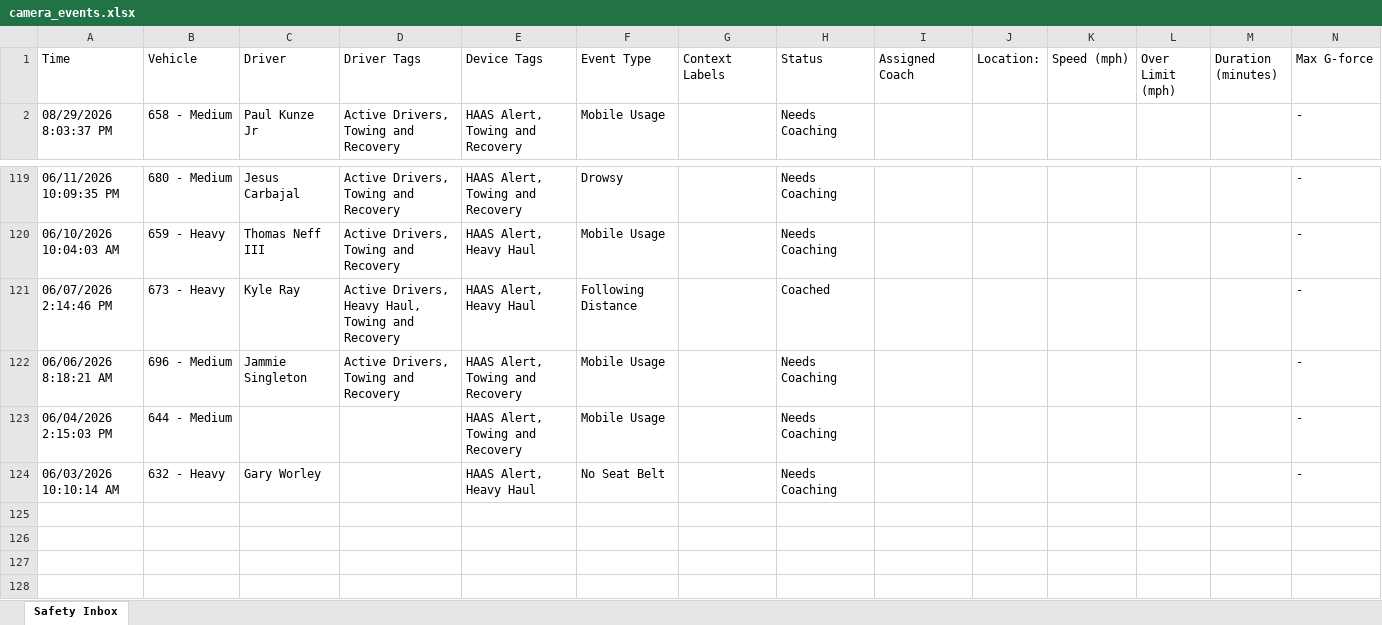
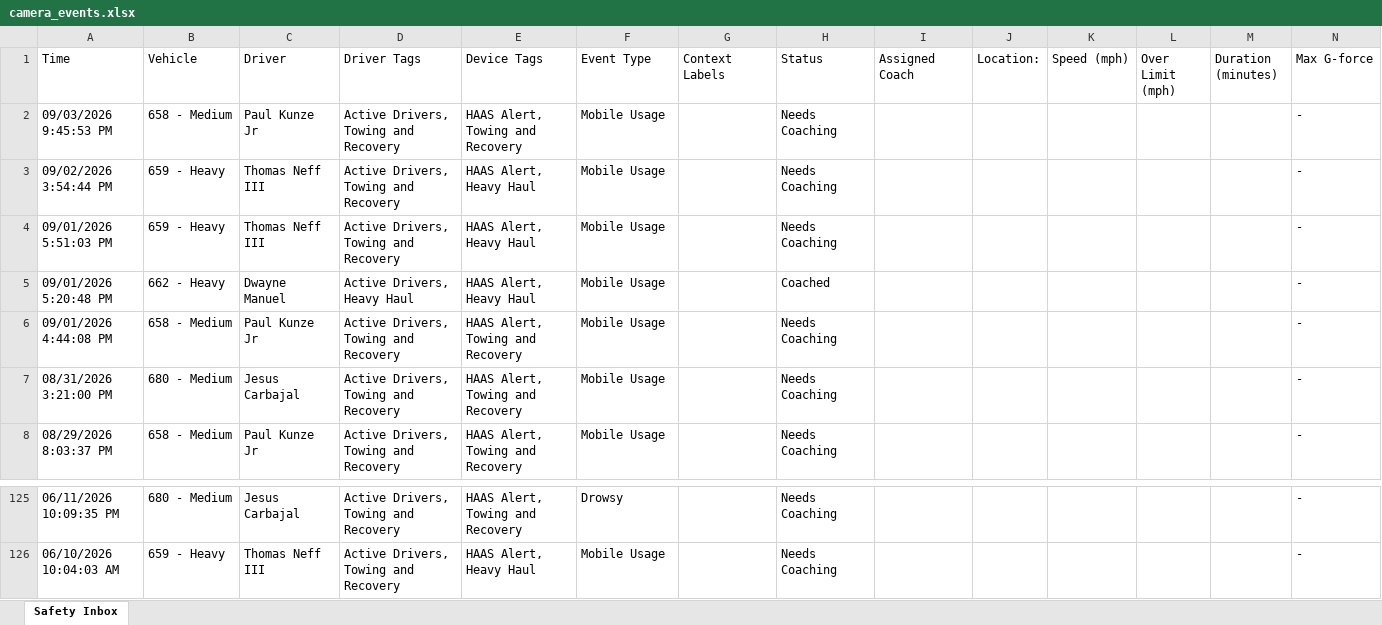
Before and after one commit to jmullins-DEN/tnt-wrecker, an Excel workbook: camera_events.xlsx, sheet Safety Inbox, drawn as a sheet; only a part is shown, gaps mark what is left out; values as stored, in another font and other column widths than the file's, no borders; removed rows and columns are numbered as before the commit, all else as after; rows hold the shown columns only; the diff names each change by its address in the sheet, - before the commit and + after, or states it on an @@ line.

Commit message:
Weekly camera events update (Samsara API)

```diff
--- a/camera_events.xlsx (sheet Safety Inbox)
+++ b/camera_events.xlsx (sheet Safety Inbox)
+row 2: 09/03/2026 9:45:53 PM | 658 - Medium | Paul Kunze Jr | Active Drivers, Towing and Recovery | HAAS Alert, Towing and Recovery | Mobile Usage |  | Needs Coaching |  |  |  |  |  | -
+row 3: 09/02/2026 3:54:44 PM | 659 - Heavy | Thomas Neff III | Active Drivers, Towing and Recovery | HAAS Alert, Heavy Haul | Mobile Usage |  | Needs Coaching |  |  |  |  |  | -
+row 4: 09/01/2026 5:51:03 PM | 659 - Heavy | Thomas Neff III | Active Drivers, Towing and Recovery | HAAS Alert, Heavy Haul | Mobile Usage |  | Needs Coaching |  |  |  |  |  | -
+row 5: 09/01/2026 5:20:48 PM | 662 - Heavy | Dwayne Manuel | Active Drivers, Heavy Haul | HAAS Alert, Heavy Haul | Mobile Usage |  | Coached |  |  |  |  |  | -
+row 6: 09/01/2026 4:44:08 PM | 658 - Medium | Paul Kunze Jr | Active Drivers, Towing and Recovery | HAAS Alert, Towing and Recovery | Mobile Usage |  | Needs Coaching |  |  |  |  |  | -
+row 7: 08/31/2026 3:21:00 PM | 680 - Medium | Jesus Carbajal | Active Drivers, Towing and Recovery | HAAS Alert, Towing and Recovery | Mobile Usage |  | Needs Coaching |  |  |  |  |  | -
-row 121: 06/07/2026 2:14:46 PM | 673 - Heavy | Kyle Ray | Active Drivers, Heavy Haul, Towing and Recovery | HAAS Alert, Heavy Haul | Following Distance |  | Coached |  |  |  |  |  | -
-row 122: 06/06/2026 8:18:21 AM | 696 - Medium | Jammie Singleton | Active Drivers, Towing and Recovery | HAAS Alert, Towing and Recovery | Mobile Usage |  | Needs Coaching |  |  |  |  |  | -
-row 123: 06/04/2026 2:15:03 PM | 644 - Medium |  |  | HAAS Alert, Towing and Recovery | Mobile Usage |  | Needs Coaching |  |  |  |  |  | -
-row 124: 06/03/2026 10:10:14 AM | 632 - Heavy | Gary Worley |  | HAAS Alert, Heavy Haul | No Seat Belt |  | Needs Coaching |  |  |  |  |  | -
```
